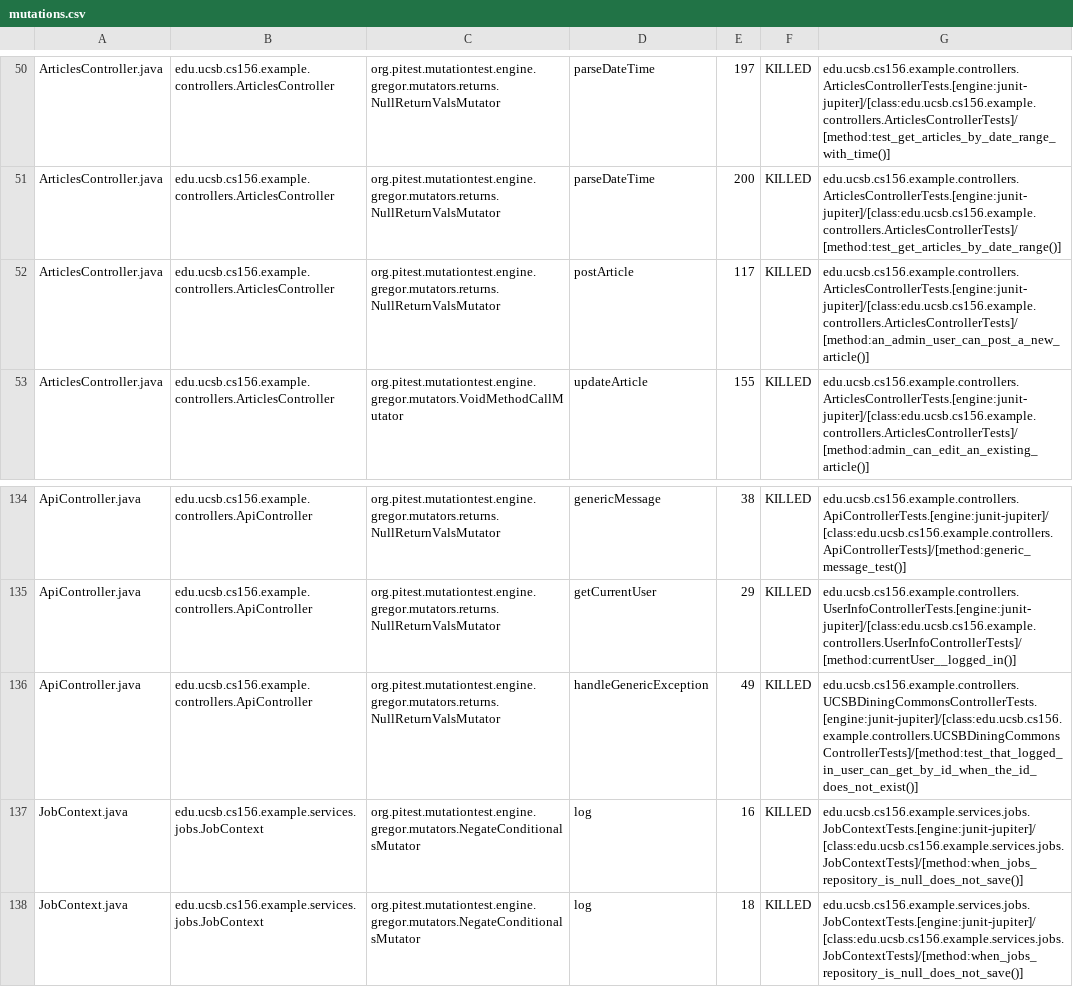
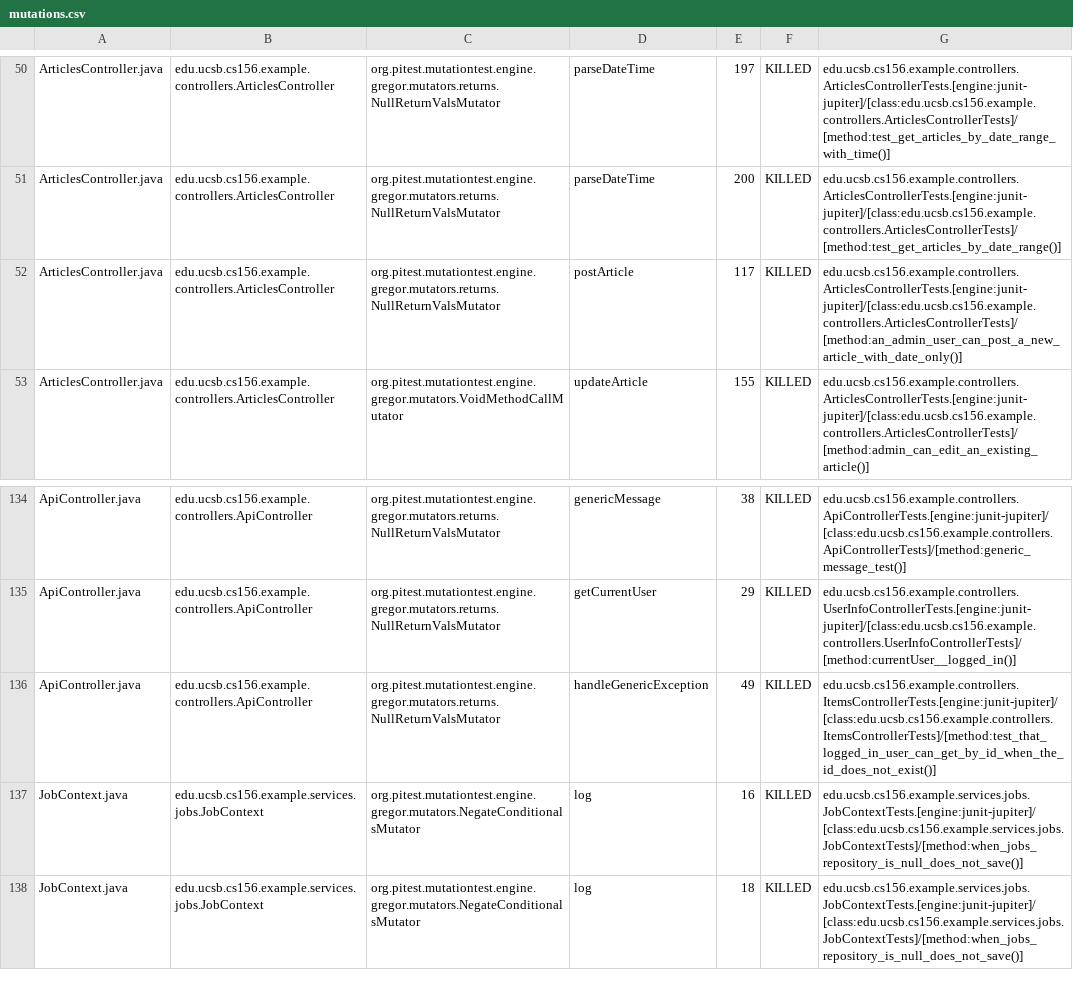
Before and after one commit to ucsb-cs156-s25/team01-s25-07, a CSV file: prs/55/pitest/mutations.csv, drawn as a sheet; only a part is shown, gaps mark what is left out.

Commit message:
Deploying to gh-pages from @ ucsb-cs156-s25/team01-s25-07@de2853f58858e3e01a5f0d540e3a7acefa72825f 🚀

```diff
--- a/prs/55/pitest/mutations.csv
+++ b/prs/55/pitest/mutations.csv
@@ -51,3 +51,3 @@ ArticlesController.java,edu.ucsb.cs156.example.controllers.ArticlesController,or
 ArticlesController.java,edu.ucsb.cs156.example.controllers.ArticlesController,org.pitest.mutationtest.engine.gregor.mutators.returns.NullReturnValsMutator,parseDateTime,200,KILLED,edu.ucsb.cs156.example.controllers.ArticlesControllerTests.[engine:junit-jupiter]/[class:edu.ucsb.cs156.example.controllers.ArticlesControllerTests]/[method:test_get_articles_by_date_range()]
-ArticlesController.java,edu.ucsb.cs156.example.controllers.ArticlesController,org.pitest.mutationtest.engine.gregor.mutators.returns.NullReturnValsMutator,postArticle,117,KILLED,edu.ucsb.cs156.example.controllers.ArticlesControllerTests.[engine:junit-jupiter]/[class:edu.ucsb.cs156.example.controllers.ArticlesControllerTests]/[method:an_admin_user_can_post_a_new_article()]
+ArticlesController.java,edu.ucsb.cs156.example.controllers.ArticlesController,org.pitest.mutationtest.engine.gregor.mutators.returns.NullReturnValsMutator,postArticle,117,KILLED,edu.ucsb.cs156.example.controllers.ArticlesControllerTests.[engine:junit-jupiter]/[class:edu.ucsb.cs156.example.controllers.ArticlesControllerTests]/[method:an_admin_user_can_post_a_new_article_with_date_only()]
 ArticlesController.java,edu.ucsb.cs156.example.controllers.ArticlesController,org.pitest.mutationtest.engine.gregor.mutators.VoidMethodCallMutator,updateArticle,155,KILLED,edu.ucsb.cs156.example.controllers.ArticlesControllerTests.[engine:junit-jupiter]/[class:edu.ucsb.cs156.example.controllers.ArticlesControllerTests]/[method:admin_can_edit_an_existing_article()]
@@ -135,3 +135,3 @@ ApiController.java,edu.ucsb.cs156.example.controllers.ApiController,org.pitest.m
 ApiController.java,edu.ucsb.cs156.example.controllers.ApiController,org.pitest.mutationtest.engine.gregor.mutators.returns.NullReturnValsMutator,getCurrentUser,29,KILLED,edu.ucsb.cs156.example.controllers.UserInfoControllerTests.[engine:junit-jupiter]/[class:edu.ucsb.cs156.example.controllers.UserInfoControllerTests]/[method:currentUser__logged_in()]
-ApiController.java,edu.ucsb.cs156.example.controllers.ApiController,org.pitest.mutationtest.engine.gregor.mutators.returns.NullReturnValsMutator,handleGenericException,49,KILLED,edu.ucsb.cs156.example.controllers.UCSBDiningCommonsControllerTests.[engine:junit-jupiter]/[class:edu.ucsb.cs156.example.controllers.UCSBDiningCommonsControllerTests]/[method:test_that_logged_in_user_can_get_by_id_when_the_id_does_not_exist()]
+ApiController.java,edu.ucsb.cs156.example.controllers.ApiController,org.pitest.mutationtest.engine.gregor.mutators.returns.NullReturnValsMutator,handleGenericException,49,KILLED,edu.ucsb.cs156.example.controllers.ItemsControllerTests.[engine:junit-jupiter]/[class:edu.ucsb.cs156.example.controllers.ItemsControllerTests]/[method:test_that_logged_in_user_can_get_by_id_when_the_id_does_not_exist()]
 JobContext.java,edu.ucsb.cs156.example.services.jobs.JobContext,org.pitest.mutationtest.engine.gregor.mutators.NegateConditionalsMutator,log,16,KILLED,edu.ucsb.cs156.example.services.jobs.JobContextTests.[engine:junit-jupiter]/[class:edu.ucsb.cs156.example.services.jobs.JobContextTests]/[method:when_jobs_repository_is_null_does_not_save()]
```
Also changed, not shown: 19 other files.
